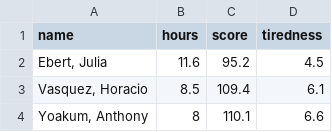
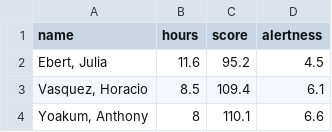
Before and after one commit to jalapic/PSY317L, a CSV file: data/gamescore.csv, drawn as a sheet; only a part is shown.

```diff
--- a/data/gamescore.csv
+++ b/data/gamescore.csv
@@ -1,2 +1,2 @@
-"name","hours","score","tiredness"
+"name","hours","score","alertness"
 "Ebert, Julia",11.6,95.2,4.5
```
Also changed, not shown: 8 other files.
